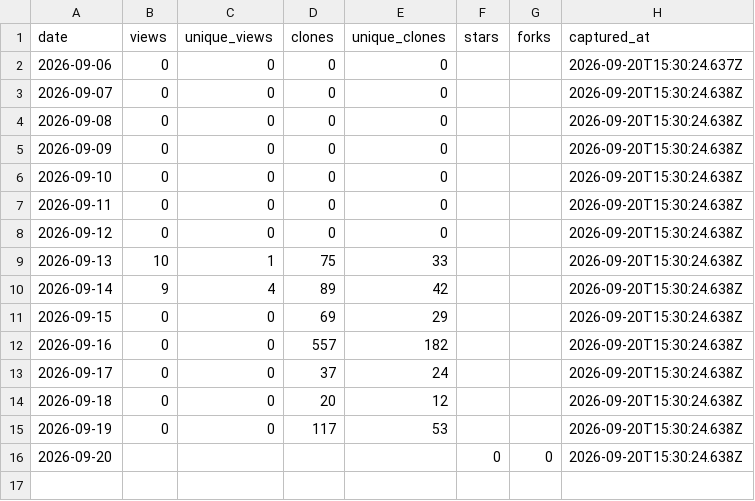
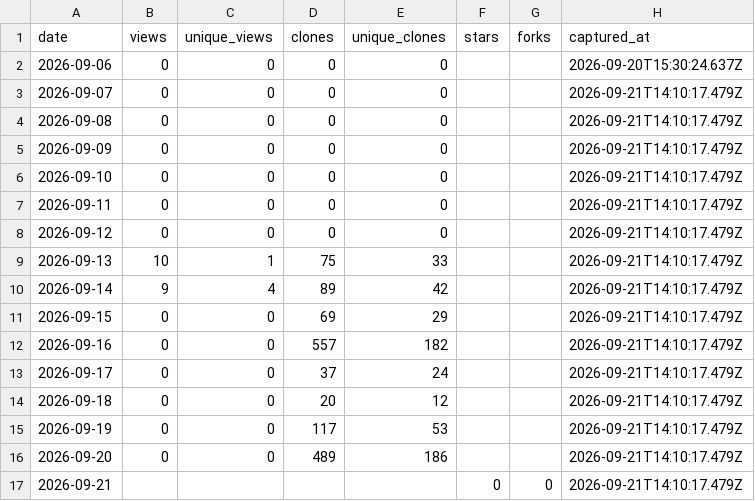
Before and after one commit to netmobster/unstuck-games, a CSV file: metrics/traffic.csv, drawn as a sheet.

```diff
--- a/metrics/traffic.csv
+++ b/metrics/traffic.csv
@@ -2,15 +2,16 @@ date,views,unique_views,clones,unique_clones,stars,forks,captured_at
 2026-09-06,0,0,0,0,,,2026-09-20T15:30:24.637Z
-2026-09-07,0,0,0,0,,,2026-09-20T15:30:24.638Z
-2026-09-08,0,0,0,0,,,2026-09-20T15:30:24.638Z
-2026-09-09,0,0,0,0,,,2026-09-20T15:30:24.638Z
-2026-09-10,0,0,0,0,,,2026-09-20T15:30:24.638Z
-2026-09-11,0,0,0,0,,,2026-09-20T15:30:24.638Z
-2026-09-12,0,0,0,0,,,2026-09-20T15:30:24.638Z
-2026-09-13,10,1,75,33,,,2026-09-20T15:30:24.638Z
-2026-09-14,9,4,89,42,,,2026-09-20T15:30:24.638Z
-2026-09-15,0,0,69,29,,,2026-09-20T15:30:24.638Z
-2026-09-16,0,0,557,182,,,2026-09-20T15:30:24.638Z
-2026-09-17,0,0,37,24,,,2026-09-20T15:30:24.638Z
-2026-09-18,0,0,20,12,,,2026-09-20T15:30:24.638Z
-2026-09-19,0,0,117,53,,,2026-09-20T15:30:24.638Z
-2026-09-20,,,,,0,0,2026-09-20T15:30:24.638Z
+2026-09-07,0,0,0,0,,,2026-09-21T14:10:17.479Z
+2026-09-08,0,0,0,0,,,2026-09-21T14:10:17.479Z
+2026-09-09,0,0,0,0,,,2026-09-21T14:10:17.479Z
+2026-09-10,0,0,0,0,,,2026-09-21T14:10:17.479Z
+2026-09-11,0,0,0,0,,,2026-09-21T14:10:17.479Z
+2026-09-12,0,0,0,0,,,2026-09-21T14:10:17.479Z
+2026-09-13,10,1,75,33,,,2026-09-21T14:10:17.479Z
+2026-09-14,9,4,89,42,,,2026-09-21T14:10:17.479Z
+2026-09-15,0,0,69,29,,,2026-09-21T14:10:17.479Z
+2026-09-16,0,0,557,182,,,2026-09-21T14:10:17.479Z
+2026-09-17,0,0,37,24,,,2026-09-21T14:10:17.479Z
+2026-09-18,0,0,20,12,,,2026-09-21T14:10:17.479Z
+2026-09-19,0,0,117,53,,,2026-09-21T14:10:17.479Z
+2026-09-20,0,0,489,186,,,2026-09-21T14:10:17.479Z
+2026-09-21,,,,,0,0,2026-09-21T14:10:17.479Z
```
Also changed, not shown: 1 other file.
